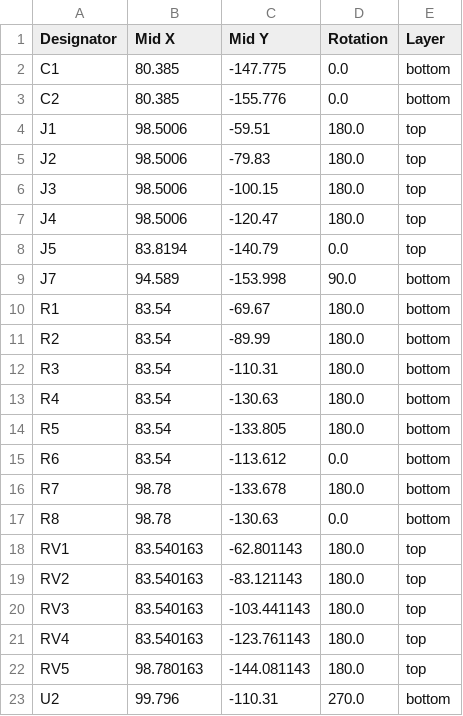
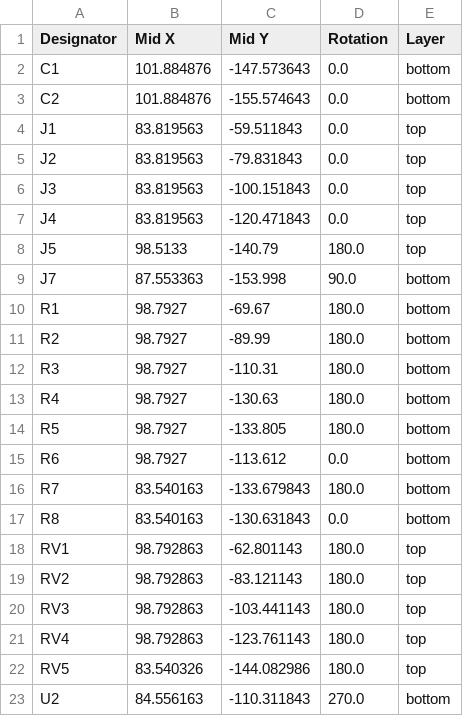
Before and after one commit to fablabnk/HagiwoMixer, a CSV file: production/positions.csv, drawn as a sheet.

Commit message:
realised pots and jacks were mirrored horizontally across the whole pcb - reworked and rerouted still for V1.1 - with production files

```diff
--- a/production/positions.csv
+++ b/production/positions.csv
@@ -1,23 +1,23 @@
 Designator,Mid X,Mid Y,Rotation,Layer
-C1,80.385,-147.775,0.0,bottom
-C2,80.385,-155.776,0.0,bottom
-J1,98.5006,-59.51,180.0,top
-J2,98.5006,-79.83,180.0,top
-J3,98.5006,-100.15,180.0,top
-J4,98.5006,-120.47,180.0,top
-J5,83.8194,-140.79,0.0,top
-J7,94.589,-153.998,90.0,bottom
-R1,83.54,-69.67,180.0,bottom
-R2,83.54,-89.99,180.0,bottom
-R3,83.54,-110.31,180.0,bottom
-R4,83.54,-130.63,180.0,bottom
-R5,83.54,-133.805,180.0,bottom
-R6,83.54,-113.612,0.0,bottom
-R7,98.78,-133.678,180.0,bottom
-R8,98.78,-130.63,0.0,bottom
-RV1,83.540163,-62.801143,180.0,top
-RV2,83.540163,-83.121143,180.0,top
-RV3,83.540163,-103.441143,180.0,top
-RV4,83.540163,-123.761143,180.0,top
-RV5,98.780163,-144.081143,180.0,top
-U2,99.796,-110.31,270.0,bottom
+C1,101.884876,-147.573643,0.0,bottom
+C2,101.884876,-155.574643,0.0,bottom
+J1,83.819563,-59.511843,0.0,top
+J2,83.819563,-79.831843,0.0,top
+J3,83.819563,-100.151843,0.0,top
+J4,83.819563,-120.471843,0.0,top
+J5,98.5133,-140.79,180.0,top
+J7,87.553363,-153.998,90.0,bottom
+R1,98.7927,-69.67,180.0,bottom
+R2,98.7927,-89.99,180.0,bottom
+R3,98.7927,-110.31,180.0,bottom
+R4,98.7927,-130.63,180.0,bottom
+R5,98.7927,-133.805,180.0,bottom
+R6,98.7927,-113.612,0.0,bottom
+R7,83.540163,-133.679843,180.0,bottom
+R8,83.540163,-130.631843,0.0,bottom
+RV1,98.792863,-62.801143,180.0,top
+RV2,98.792863,-83.121143,180.0,top
+RV3,98.792863,-103.441143,180.0,top
+RV4,98.792863,-123.761143,180.0,top
+RV5,83.540326,-144.082986,180.0,top
+U2,84.556163,-110.311843,270.0,bottom
```
Also changed, not shown: 15 other files.
